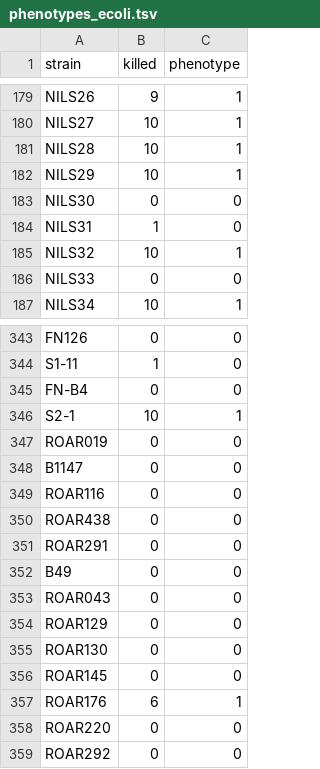
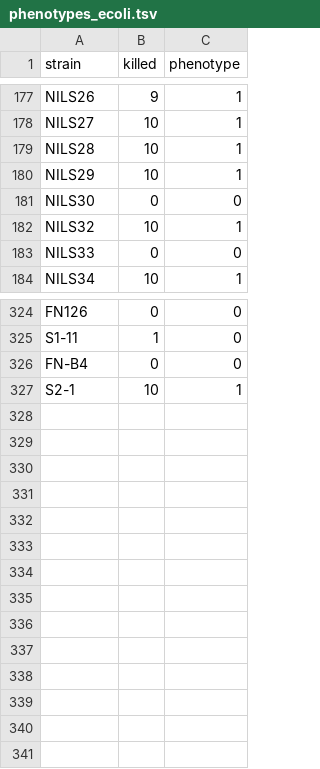
Before and after one commit to mgalardini/2018_ecoli_pathogenicity, a TSV file: data/phenotypes/phenotypes_ecoli.tsv, drawn as a sheet; only a part is shown, gaps mark what is left out; the diff covers the shown part only.

```diff
--- a/data/phenotypes/phenotypes_ecoli.tsv
+++ b/data/phenotypes/phenotypes_ecoli.tsv
@@ -183,3 +181,2 @@ NILS29	10	1
 NILS30	0	0
-NILS31	1	0
 NILS32	10	1
@@ -346,14 +327 @@ FN-B4	0	0
 S2-1	10	1
-ROAR019	0	0
-B1147	0	0
-ROAR116	0	0
-ROAR438	0	0
-ROAR291	0	0
-B49	0	0
-ROAR043	0	0
-ROAR129	0	0
-ROAR130	0	0
-ROAR145	0	0
-ROAR176	6	1
-ROAR220	0	0
-ROAR292	0	0
```
Also changed, not shown: 18 removed rows elsewhere in this file, data/inputs_ecoli.tsv, data/phylogroups_ecoli.tsv, 2 other files.
